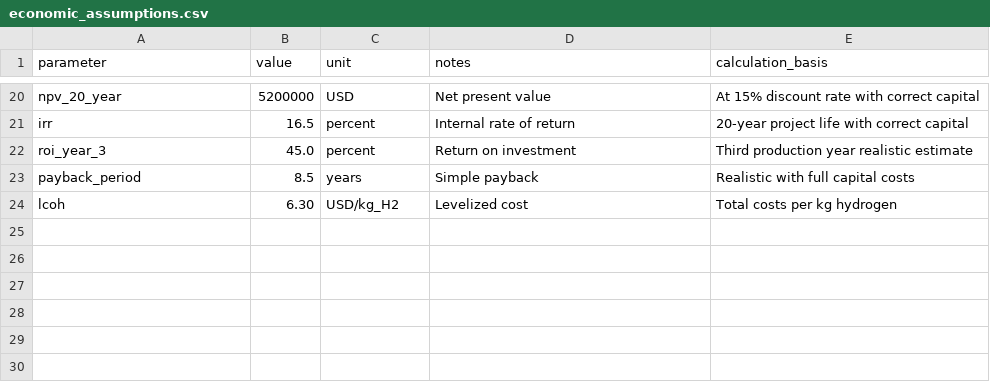
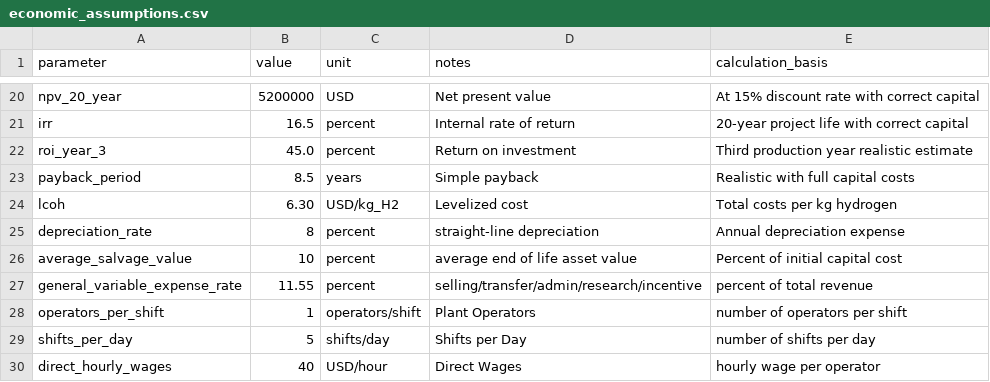
Before and after one commit to adam-ritter/hydrogen-production-TEA, a CSV file: data/economic_assumptions.csv, drawn as a sheet; only a part is shown, gaps mark what is left out; the diff names each change by its address in the sheet, - before the commit and + after, or states it on an @@ line.

Commit message:
update csv inputs, process and economic value extraction

```diff
--- a/data/economic_assumptions.csv
+++ b/data/economic_assumptions.csv
+row 25: depreciation_rate | 8 | percent | straight-line depreciation | Annual depreciation expense
+row 26: average_salvage_value | 10 | percent | average end of life asset value | Percent of initial capital cost
+row 27: general_variable_expense_rate | 11.55 | percent | selling/transfer/admin/research/incentive | percent of total revenue
+row 28: operators_per_shift | 1 | operators/shift | Plant Operators | number of operators per shift
+row 29: shifts_per_day | 5 | shifts/day | Shifts per Day | number of shifts per day
+row 30: direct_hourly_wages | 40 | USD/hour | Direct Wages | hourly wage per operator
```
Also changed, not shown: data/process_parameters.csv, 1 other file.
